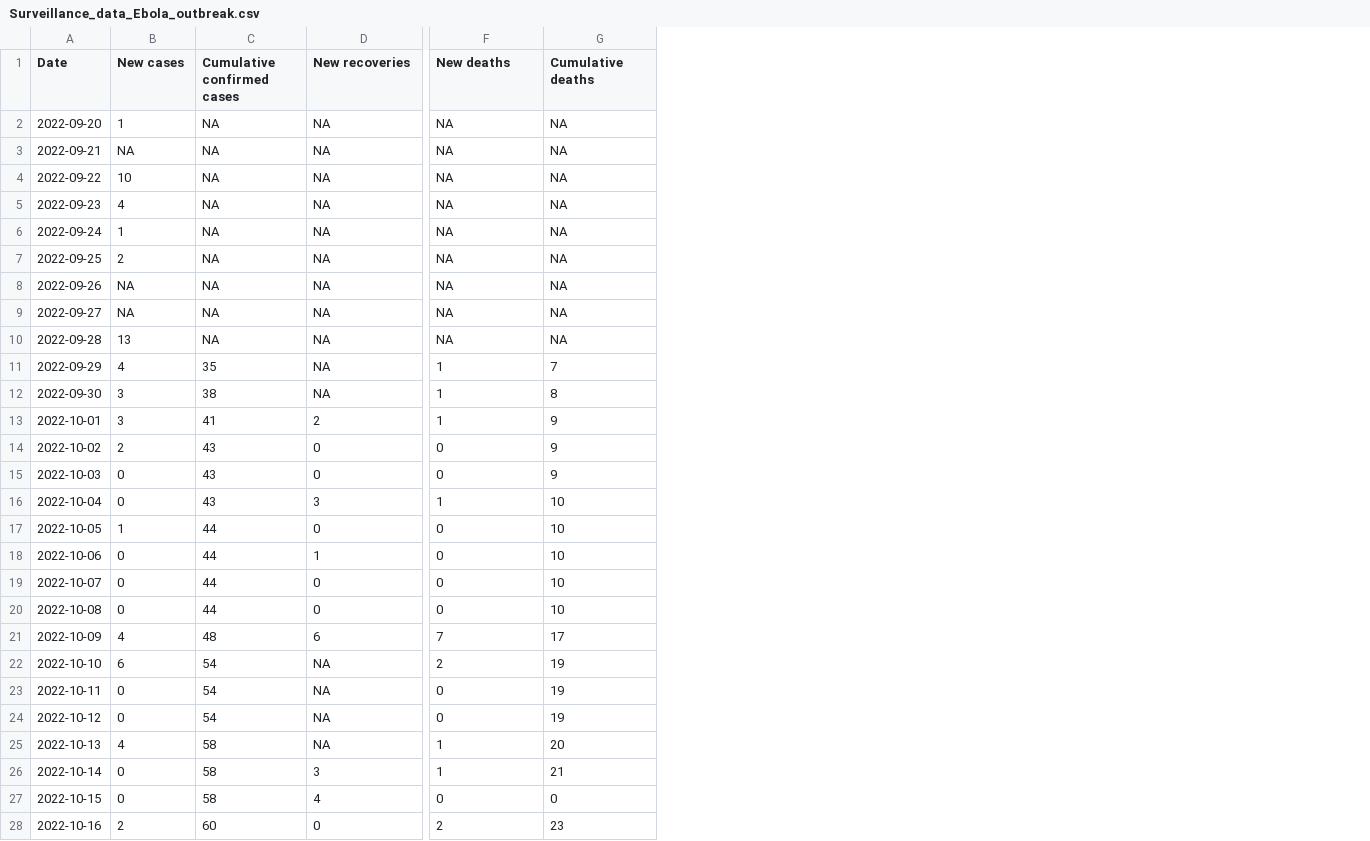
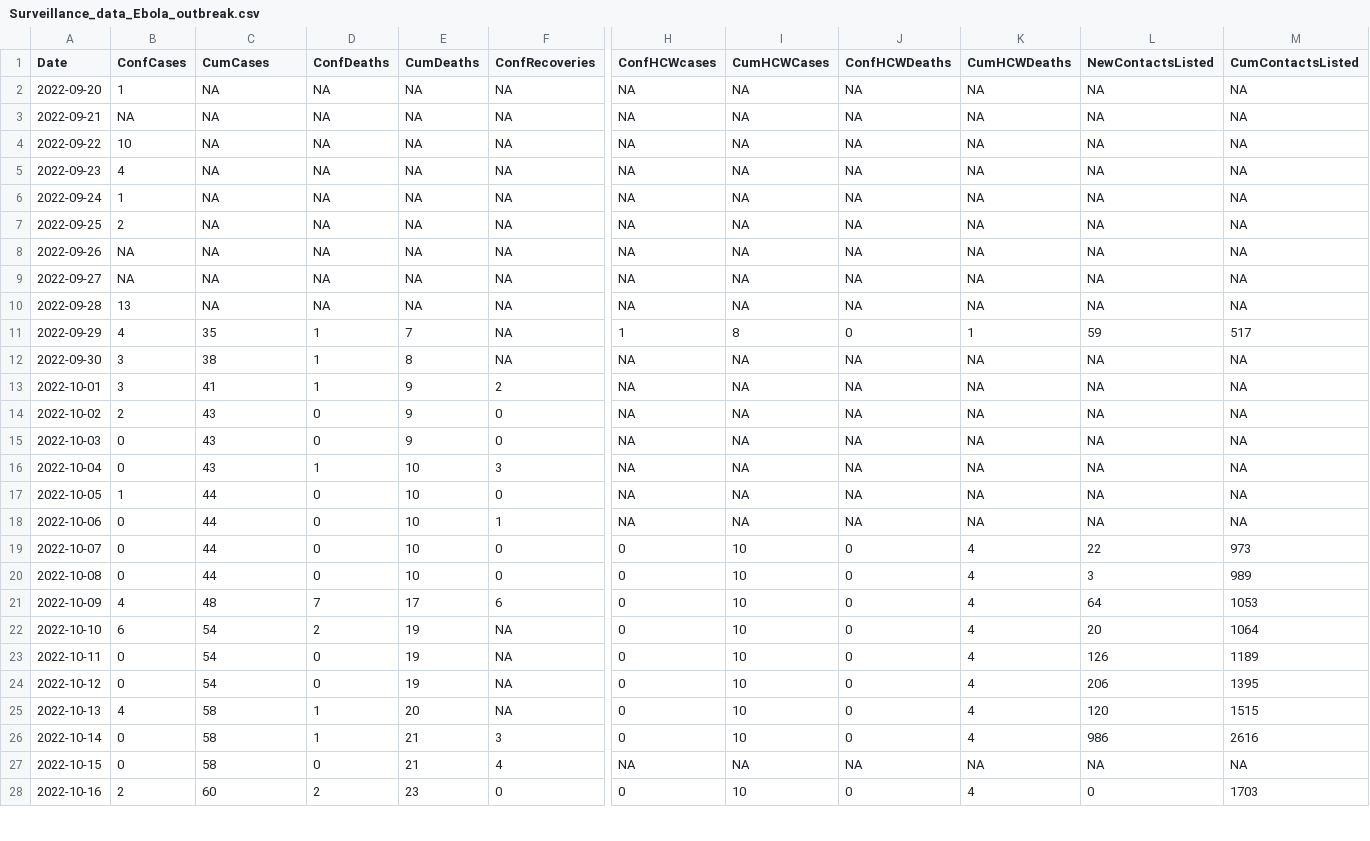
Before and after one commit to fbranda/ebola, a CSV file: Surveillance_data_Ebola_outbreak.csv, drawn as a sheet; only a part is shown, gaps mark what is left out; addresses are those after the commit; the diff covers the shown part only; the diff names each change by its address in the sheet, - before the commit and + after, or states it on an @@ line.

```diff
--- a/Surveillance_data_Ebola_outbreak.csv
+++ b/Surveillance_data_Ebola_outbreak.csv
+column D (ConfDeaths), rows 2-28: NA | NA | NA | NA | NA | NA | NA | NA | NA | 1 | 1 | 1 | 0 | 0 | 1 | 0 | 0 | 0 | 0 | 7 | 2 | 0 | 0 | 1 | 1 | 0 | 2
+column E (CumDeaths), rows 2-28: NA | NA | NA | NA | NA | NA | NA | NA | NA | 7 | 8 | 9 | 9 | 9 | 10 | 10 | 10 | 10 | 10 | 17 | 19 | 19 | 19 | 20 | 21 | 21 | 23
+column J (ConfHCWDeaths), rows 2-28: NA | NA | NA | NA | NA | NA | NA | NA | NA | 0 | NA | NA | NA | NA | NA | NA | NA | 0 | 0 | 0 | 0 | 0 | 0 | 0 | 0 | NA | 0
+column K (CumHCWDeaths), rows 2-28: NA | NA | NA | NA | NA | NA | NA | NA | NA | 1 | NA | NA | NA | NA | NA | NA | NA | 4 | 4 | 4 | 4 | 4 | 4 | 4 | 4 | NA | 4
+column L (NewContactsListed), rows 2-28: NA | NA | NA | NA | NA | NA | NA | NA | NA | 59 | NA | NA | NA | NA | NA | NA | NA | 22 | 3 | 64 | 20 | 126 | 206 | 120 | 986 | NA | 0
+column M (CumContactsListed), rows 2-28: NA | NA | NA | NA | NA | NA | NA | NA | NA | 517 | NA | NA | NA | NA | NA | NA | NA | 973 | 989 | 1053 | 1064 | 1189 | 1395 | 1515 | 2616 | NA | 1703
-B1: New cases
+B1: ConfCases
-C1: Cumulative confirmed cases
+C1: CumCases
-F1: New recoveries
+F1: ConfRecoveries
-H1: New deaths
+H1: ConfHCWcases
-I1: Cumulative deaths
+I1: CumHCWCases
-I11 (CumHCWCases): 7
+I11 (CumHCWCases): 8
-H12:H13 (ConfHCWcases): 1
+H12:H13 (ConfHCWcases): NA
-I12 (CumHCWCases): 8
+I12 (CumHCWCases): NA
-I13:I15 (CumHCWCases): 9
+I13:I15 (CumHCWCases): NA
-H14:H15 (ConfHCWcases): 0
+H14:H15 (ConfHCWcases): NA
-H16 (ConfHCWcases): 1
+H16 (ConfHCWcases): NA
-I16:I18 (CumHCWCases): 10
+I16:I18 (CumHCWCases): NA
-H17:H18 (ConfHCWcases): 0
+H17:H18 (ConfHCWcases): NA
-H21 (ConfHCWcases): 7
+H21 (ConfHCWcases): 0
-I21 (CumHCWCases): 17
+I21 (CumHCWCases): 10
-H22 (ConfHCWcases): 2
+H22 (ConfHCWcases): 0
-I22:I24 (CumHCWCases): 19
+I22:I24 (CumHCWCases): 10
-H25:H26 (ConfHCWcases): 1
+H25:H26 (ConfHCWcases): 0
-I25 (CumHCWCases): 20
+I25 (CumHCWCases): 10
-I26 (CumHCWCases): 21
+I26 (CumHCWCases): 10
-H27 (ConfHCWcases): 0
+H27 (ConfHCWcases): NA
-I27 (CumHCWCases): 0
+I27 (CumHCWCases): NA
-H28 (ConfHCWcases): 2
+H28 (ConfHCWcases): 0
-I28 (CumHCWCases): 23
+I28 (CumHCWCases): 10
```
Also changed, not shown: 2 added rows and 12 edited cells elsewhere in this file, Surveillance_data_Ebola_outbreak_by_district.csv.
